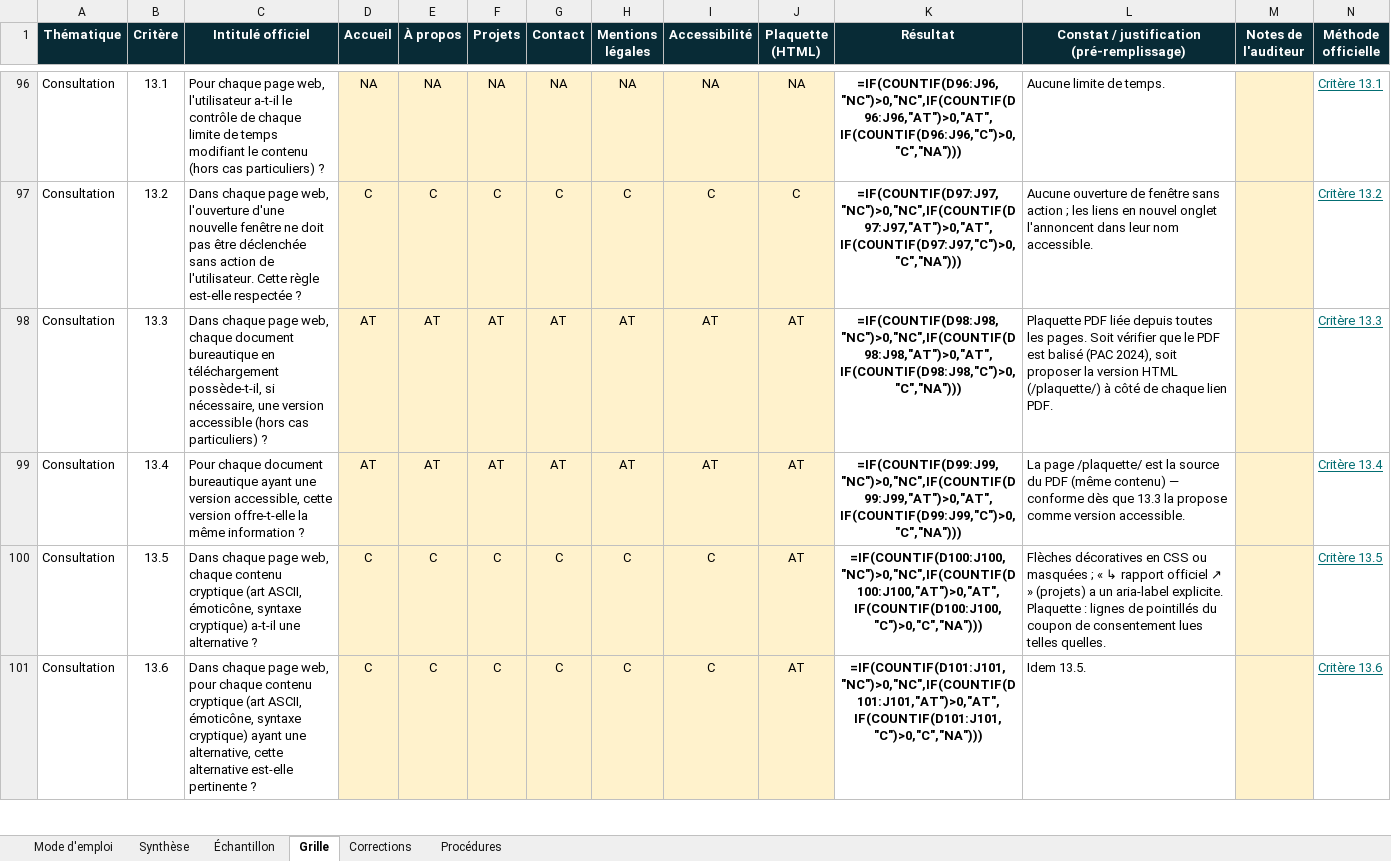
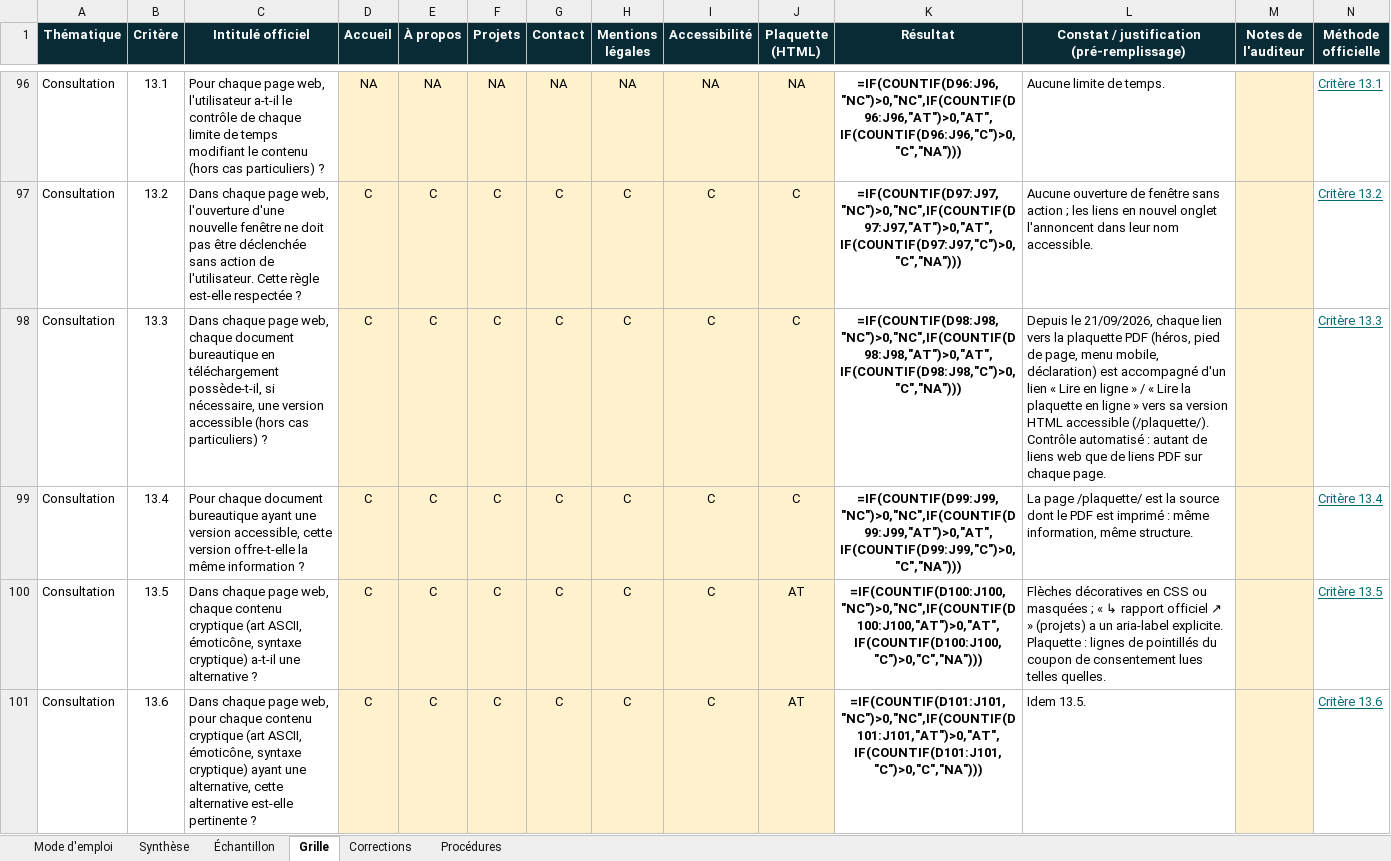
Before and after one commit to seyken971/pxlc-site, an Excel workbook: docs/audit-rgaa/grille-audit-rgaa-pxlc.xlsx, sheet Grille, drawn as a sheet; only a part is shown, gaps mark what is left out; values as stored, in another font and other column widths than the file's, no borders; formulas without a stored value are shown as written; conditional formats not drawn; the diff names each change by its address in the sheet, - before the commit and + after, or states it on an @@ line.

```diff
--- a/docs/audit-rgaa/grille-audit-rgaa-pxlc.xlsx (sheet Grille)
+++ b/docs/audit-rgaa/grille-audit-rgaa-pxlc.xlsx (sheet Grille)
-D98:D99 (Accueil): AT
+D98:D99 (Accueil): C
-E98:E99 (À propos): AT
+E98:E99 (À propos): C
-F98:F99 (Projets): AT
+F98:F99 (Projets): C
-G98:G99 (Contact): AT
+G98:G99 (Contact): C
-H98:H99 (Mentions légales): AT
+H98:H99 (Mentions légales): C
-I98:I99 (Accessibilité): AT
+I98:I99 (Accessibilité): C
-J98:J99 (Plaquette (HTML)): AT
+J98:J99 (Plaquette (HTML)): C
-L98: Plaquette PDF liée depuis toutes les pages. Soit vérifier que le PDF est balisé (PAC 2024), soit proposer la version HTML (/plaquette/) à côté de chaque lien PDF.
+L98: Depuis le 21/09/2026, chaque lien vers la plaquette PDF (héros, pied de page, menu mobile, déclaration) est accompagné d'un lien « Lire en ligne » / « Lire la plaquette en ligne » vers sa version HTML accessible (/plaquette/). Contrôle automatisé : autant de liens web que de liens PDF sur chaque page.
-L99: …la source du PDF (même contenu) — conforme dès que 13.3 la propose comme version accessible.
+L99: …la source dont le PDF est imprimé : même information, même structure.
```
Also changed, not shown: sheet Corrections, sheet Procédures, 8 other files.
